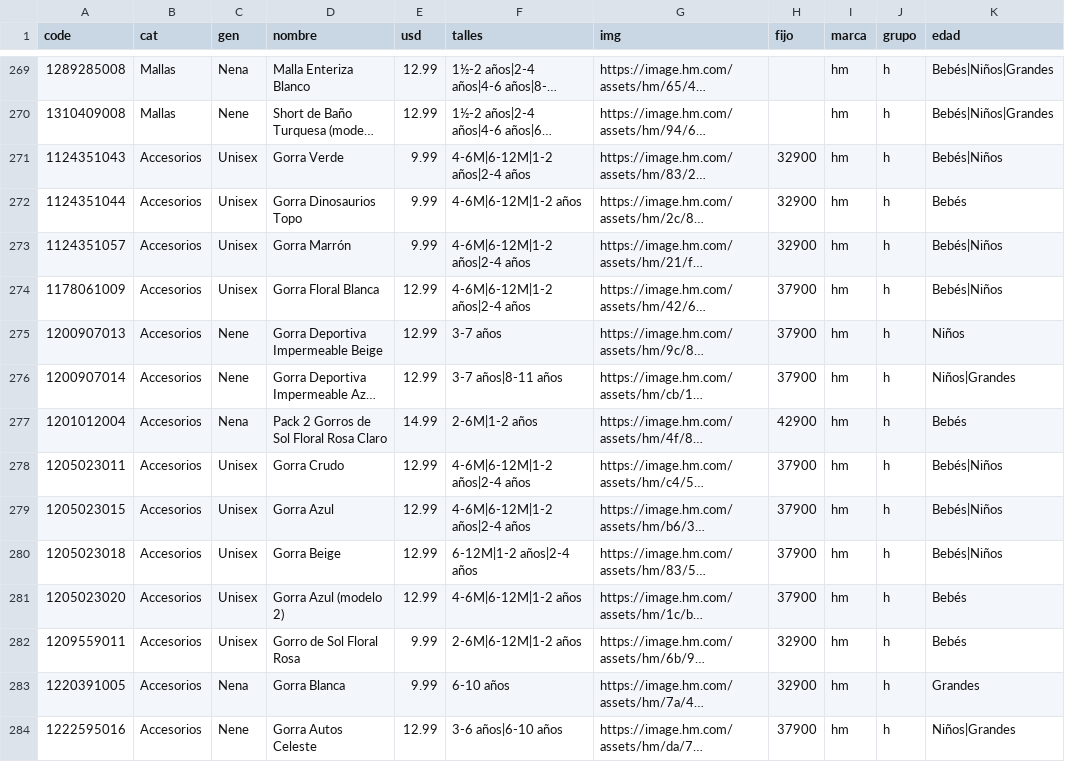
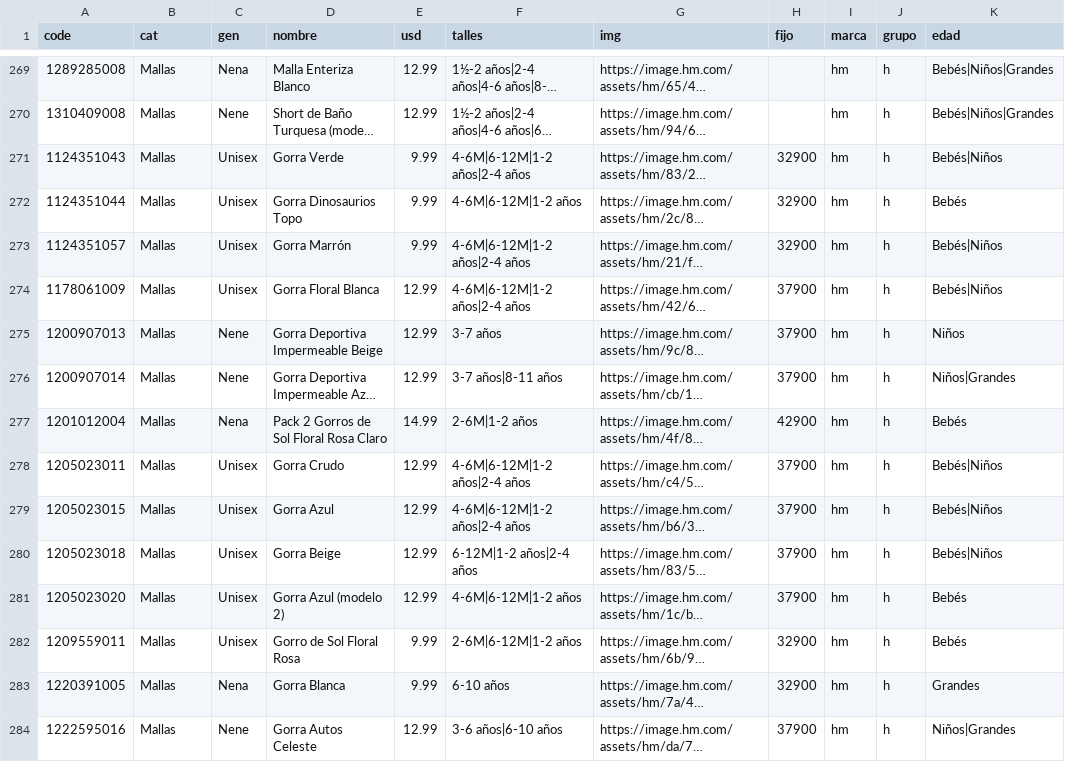
Before and after one commit to pcampodoni-ux/topp-preventa, a TSV file: tools/hm_verano.tsv, drawn as a sheet; only a part is shown, gaps mark what is left out; long unchanged cells end in …; the diff covers the shown part only; the diff names each change by its address in the sheet, - before the commit and + after, or states it on an @@ line.

```diff
--- a/tools/hm_verano.tsv
+++ b/tools/hm_verano.tsv
-B271:B284 (cat): Accesorios
+B271:B284 (cat): Mallas
```
Also changed, not shown: 48 edited cells elsewhere in this file, 2 other files.
